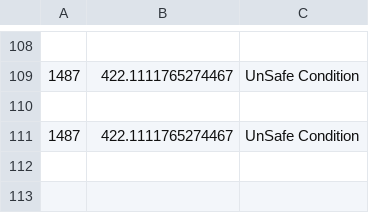
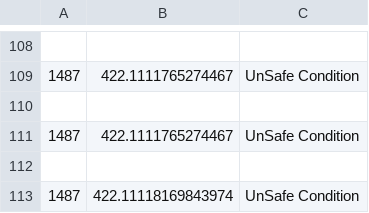
Before and after one commit to ace26597/EE-629-Project, a CSV file: predicted.csv, drawn as a sheet; only a part is shown, gaps mark what is left out; the diff names each change by its address in the sheet, - before the commit and + after, or states it on an @@ line.

```diff
--- a/predicted.csv
+++ b/predicted.csv
+row 112: (empty)
+row 113: 1487 | 422.11118169843974 | UnSafe Condition
```
Also changed, not shown: Graph/predicted.csv, arasm.csv, 49 other files.
